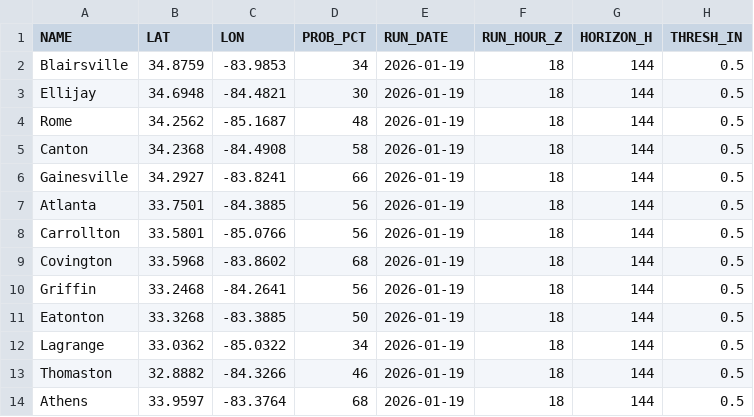
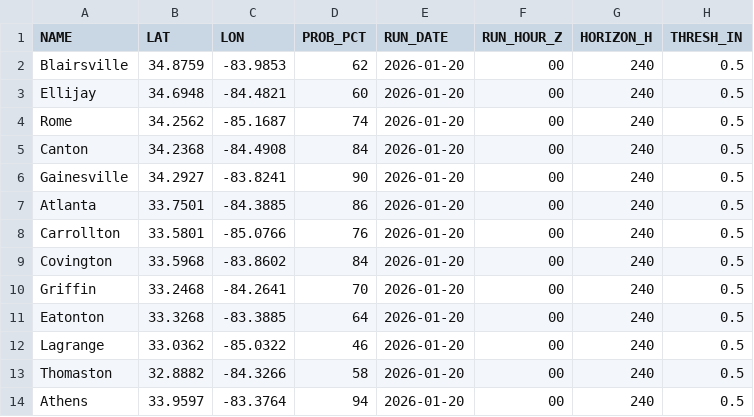
Before and after one commit to gtdish/GIS_Data, a CSV file: ice_prob/point_probs_ge0p50in.csv, drawn as a sheet.

```diff
--- a/ice_prob/point_probs_ge0p50in.csv
+++ b/ice_prob/point_probs_ge0p50in.csv
@@ -1,14 +1,14 @@
 NAME,LAT,LON,PROB_PCT,RUN_DATE,RUN_HOUR_Z,HORIZON_H,THRESH_IN
-Blairsville,34.8759,-83.9853,34,2026-01-19,18,144,0.5
-Ellijay,34.6948,-84.4821,30,2026-01-19,18,144,0.5
-Rome,34.2562,-85.1687,48,2026-01-19,18,144,0.5
-Canton,34.2368,-84.4908,58,2026-01-19,18,144,0.5
-Gainesville,34.2927,-83.8241,66,2026-01-19,18,144,0.5
-Atlanta,33.7501,-84.3885,56,2026-01-19,18,144,0.5
-Carrollton,33.5801,-85.0766,56,2026-01-19,18,144,0.5
-Covington,33.5968,-83.8602,68,2026-01-19,18,144,0.5
-Griffin,33.2468,-84.2641,56,2026-01-19,18,144,0.5
-Eatonton,33.3268,-83.3885,50,2026-01-19,18,144,0.5
-Lagrange,33.0362,-85.0322,34,2026-01-19,18,144,0.5
-Thomaston,32.8882,-84.3266,46,2026-01-19,18,144,0.5
-Athens,33.9597,-83.3764,68,2026-01-19,18,144,0.5
+Blairsville,34.8759,-83.9853,62,2026-01-20,00,240,0.5
+Ellijay,34.6948,-84.4821,60,2026-01-20,00,240,0.5
+Rome,34.2562,-85.1687,74,2026-01-20,00,240,0.5
+Canton,34.2368,-84.4908,84,2026-01-20,00,240,0.5
+Gainesville,34.2927,-83.8241,90,2026-01-20,00,240,0.5
+Atlanta,33.7501,-84.3885,86,2026-01-20,00,240,0.5
+Carrollton,33.5801,-85.0766,76,2026-01-20,00,240,0.5
+Covington,33.5968,-83.8602,84,2026-01-20,00,240,0.5
+Griffin,33.2468,-84.2641,70,2026-01-20,00,240,0.5
+Eatonton,33.3268,-83.3885,64,2026-01-20,00,240,0.5
+Lagrange,33.0362,-85.0322,46,2026-01-20,00,240,0.5
+Thomaston,32.8882,-84.3266,58,2026-01-20,00,240,0.5
+Athens,33.9597,-83.3764,94,2026-01-20,00,240,0.5
```
Also changed, not shown: ice_prob/point_probs_ge0p10in.csv, ice_prob/point_probs_ge0p25in.csv, 7 other files.
